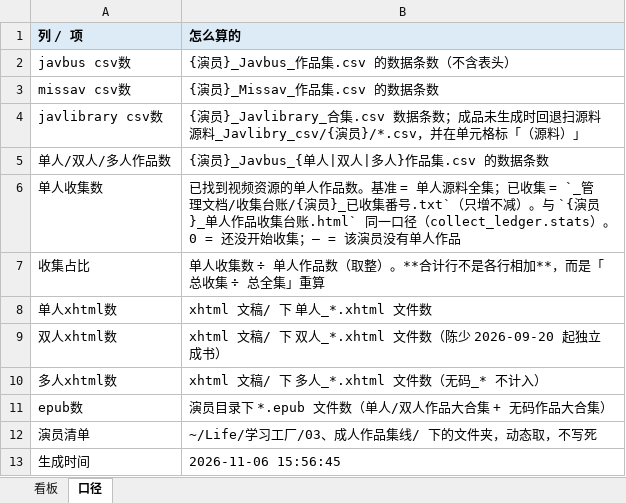
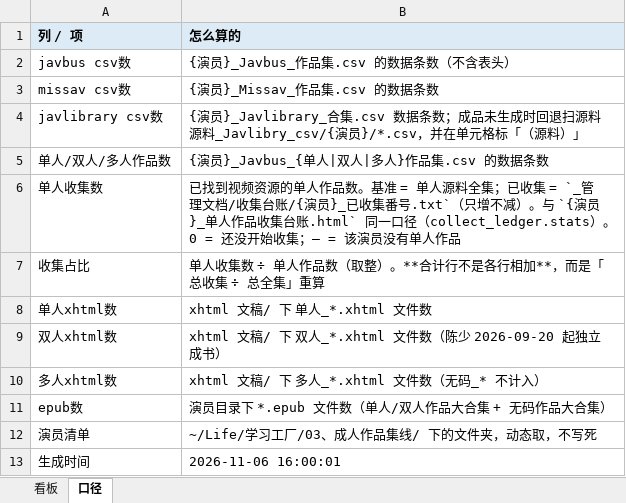
Before and after one commit to Jessper2024/adult-book-library, an Excel workbook: _管理文档/数据看板.xlsx, sheet 口径, drawn as a sheet; values as stored, in another font and other column widths than the file's, no borders; the diff names each change by its address in the sheet, - before the commit and + after, or states it on an @@ line.

```diff
--- a/_管理文档/数据看板.xlsx (sheet 口径)
+++ b/_管理文档/数据看板.xlsx (sheet 口径)
-B13 (怎么算的): 2026-11-06 15:56:45
+B13 (怎么算的): 2026-11-06 16:00:01
```
Also changed, not shown: 2 other files.
